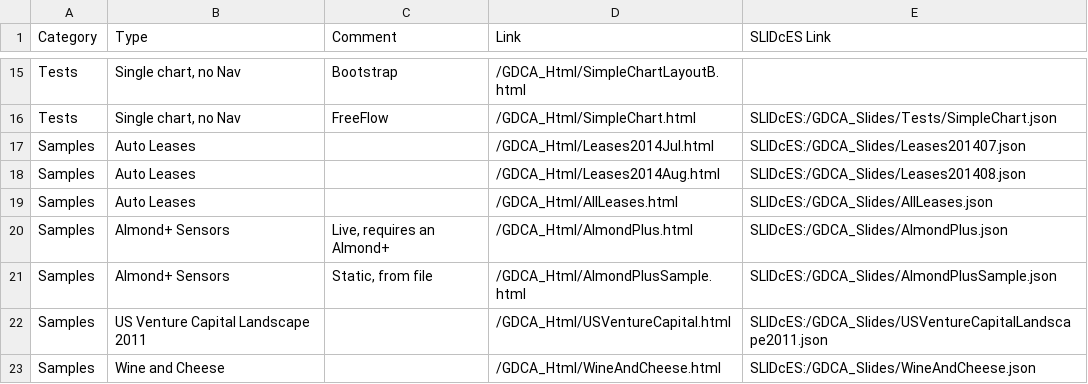
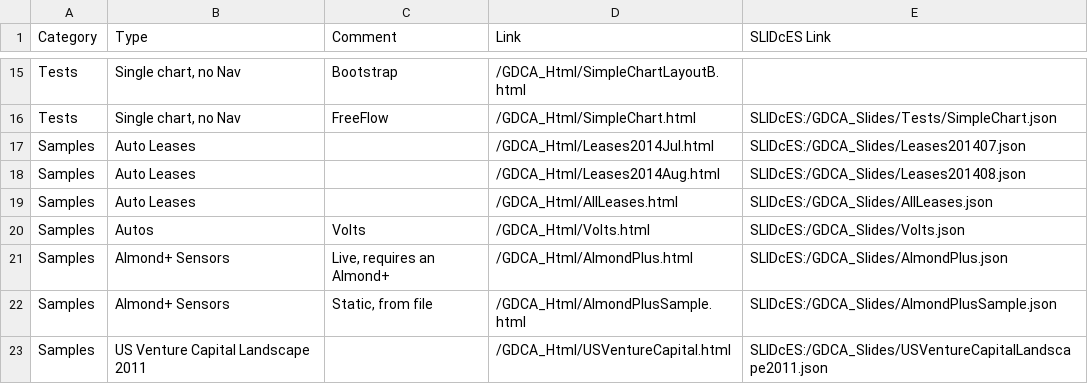
Before and after one commit to 12Lab/SLIDcES, a CSV file: CSV_Samples/SLIDcES.csv, drawn as a sheet; only a part is shown, gaps mark what is left out; the shorter side is filled out with more unchanged rows; the diff names each change by its address in the sheet, - before the commit and + after, or states it on an @@ line.

Commit message:
0.99.103 Acq Timing; Volts
Added sample data and changed/added some tests

```diff
--- a/CSV_Samples/SLIDcES.csv
+++ b/CSV_Samples/SLIDcES.csv
+row 20: Samples | Autos | Volts | /GDCA_Html/Volts.html | SLIDcES:/GDCA_Slides/Volts.json
```
Also changed, not shown: CSV_Samples/VisAnalTable.csv, 10 other files.
